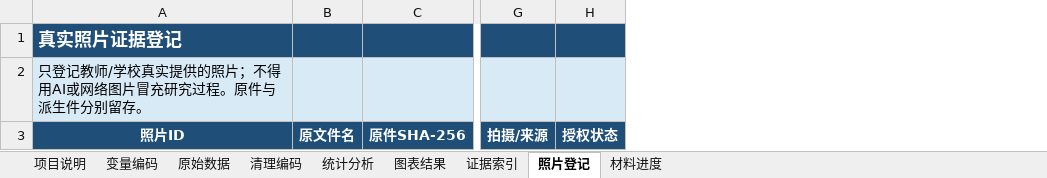
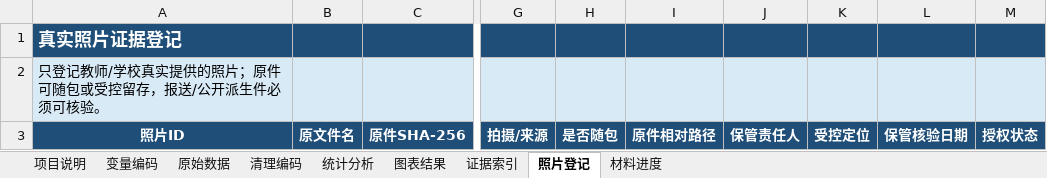
Before and after one commit to ydm8964-art/build-k12-research-project, an Excel workbook: skills/build-k12-research-project/assets/templates/project-data-workbook.xlsx, sheet 照片登记, drawn as a sheet; only a part is shown, gaps mark what is left out; values as stored, in another font and other column widths than the file's, no borders; table styles not drawn; the diff names each change by its address in the sheet, - before the commit and + after, or states it on an @@ line.

```diff
--- a/skills/build-k12-research-project/assets/templates/project-data-workbook.xlsx (sheet 照片登记)
+++ b/skills/build-k12-research-project/assets/templates/project-data-workbook.xlsx (sheet 照片登记)
+column H, row 3: 是否随包
+column I, row 3: 原件相对路径
+column J, row 3: 保管责任人
+column K, row 3: 受控定位
+column L, row 3: 保管核验日期
-A2: 只登记教师/学校真实提供的照片；不得用AI或网络图片冒充研究过程。原件与派生件分别留存。
+A2: 只登记教师/学校真实提供的照片；原件可随包或受控留存，报送/公开派生件必须可核验。
```
Also changed, not shown: sheet 证据索引, 21 other files.
